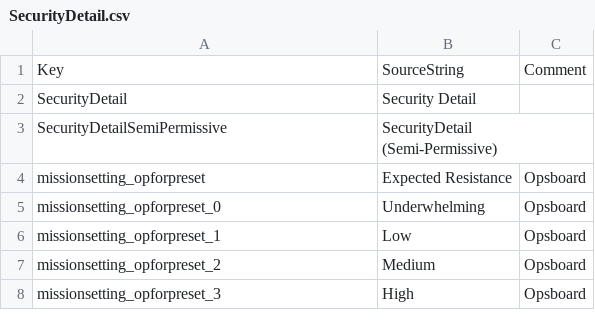
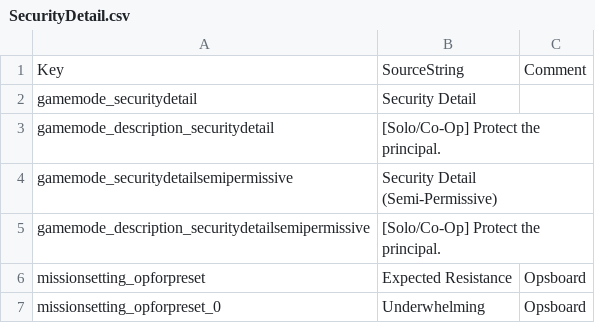
Before and after one commit to Bob-AT/workflow-test-repo, a CSV file: GroundBranch/Content/Localization/GroundBranch/en/SecurityDetail.csv, drawn as a sheet; only a part is shown; the shorter side is filled out with more unchanged rows.

```diff
--- a/GroundBranch/Content/Localization/GroundBranch/en/SecurityDetail.csv
+++ b/GroundBranch/Content/Localization/GroundBranch/en/SecurityDetail.csv
@@ -1,4 +1,6 @@
 Key,SourceString,Comment
-"SecurityDetail","Security Detail",""
-"SecurityDetailSemiPermissive","SecurityDetail (Semi-Permissive)",""
+"gamemode_securitydetail","Security Detail",""
+"gamemode_description_securitydetail","[Solo/Co-Op] Protect the principal.",""
+"gamemode_securitydetailsemipermissive","Security Detail (Semi-Permissive)",""
+"gamemode_description_securitydetailsemipermissive","[Solo/Co-Op] Protect the principal.",""
 "missionsetting_opforpreset","Expected Resistance","Opsboard"
```
Also changed, not shown: GroundBranch/Content/Localization/GroundBranch/en/AssetExtraction.csv, GroundBranch/Content/Localization/GroundBranch/en/BreakOut.csv, 2 other files.
